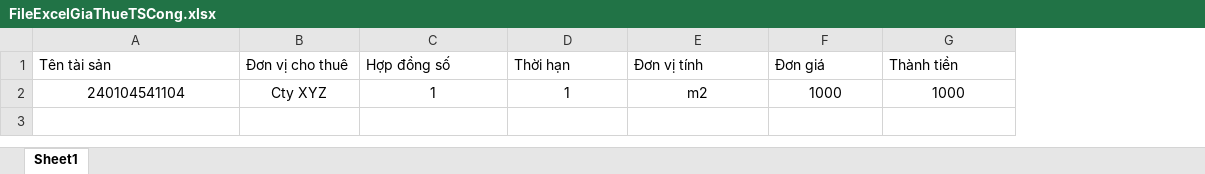
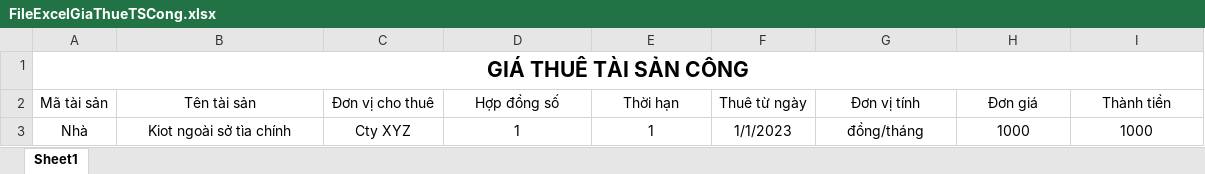
Before and after one commit to mylovecoi/CSDLGia_ASP_VinhLong, an Excel workbook: CSDLGia_ASP/wwwroot/UpLoad/File/DinhGia/Excel/FileExcelGiaThueTSCong.xlsx, sheet Sheet1, drawn as a sheet; values as stored, in another font and other column widths than the file's, no borders; addresses are those after the commit; the diff names each change by its address in the sheet, - before the commit and + after, or states it on an @@ line.

Commit message:
Fix-GiaThueTaiSanCong

```diff
--- a/CSDLGia_ASP/wwwroot/UpLoad/File/DinhGia/Excel/FileExcelGiaThueTSCong.xlsx (sheet Sheet1)
+++ b/CSDLGia_ASP/wwwroot/UpLoad/File/DinhGia/Excel/FileExcelGiaThueTSCong.xlsx (sheet Sheet1)
+column A (Mã tài sản), row 3: Nhà
+column F (Thuê từ ngày), row 3: 1/1/2023
+row 1: GIÁ THUÊ TÀI SẢN CÔNG
-B2:E2 alignment: left
+B2:E2 alignment: center
-G2:I2 alignment: left
+G2:I2 alignment: center
-B3 (Tên tài sản): 240104541104
+B3 (Tên tài sản): Kiot ngoài sở tìa chính
-G3 (Đơn vị tính): m2
+G3 (Đơn vị tính): đồng/tháng
```
Also changed, not shown: 27 other files.
